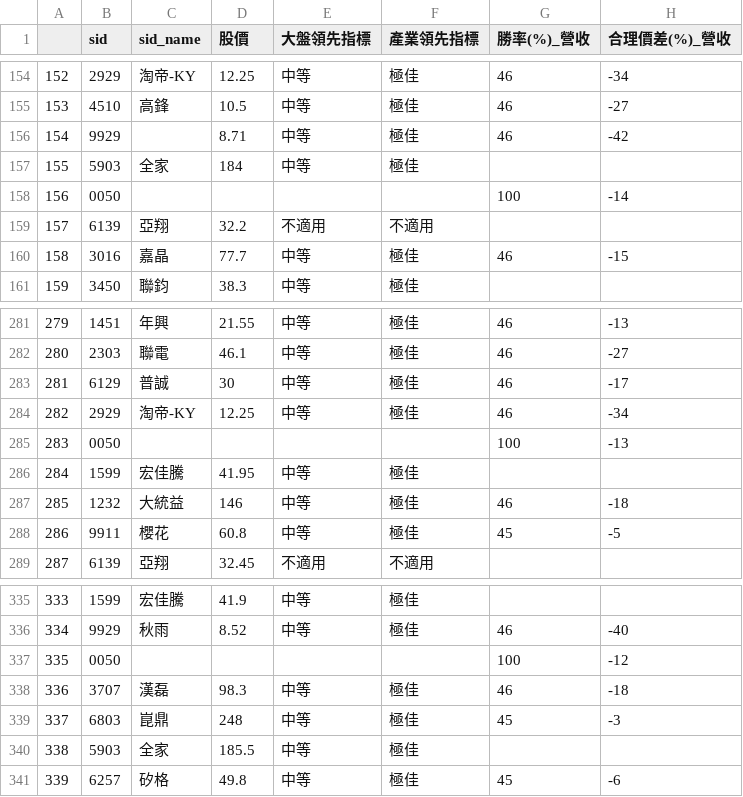
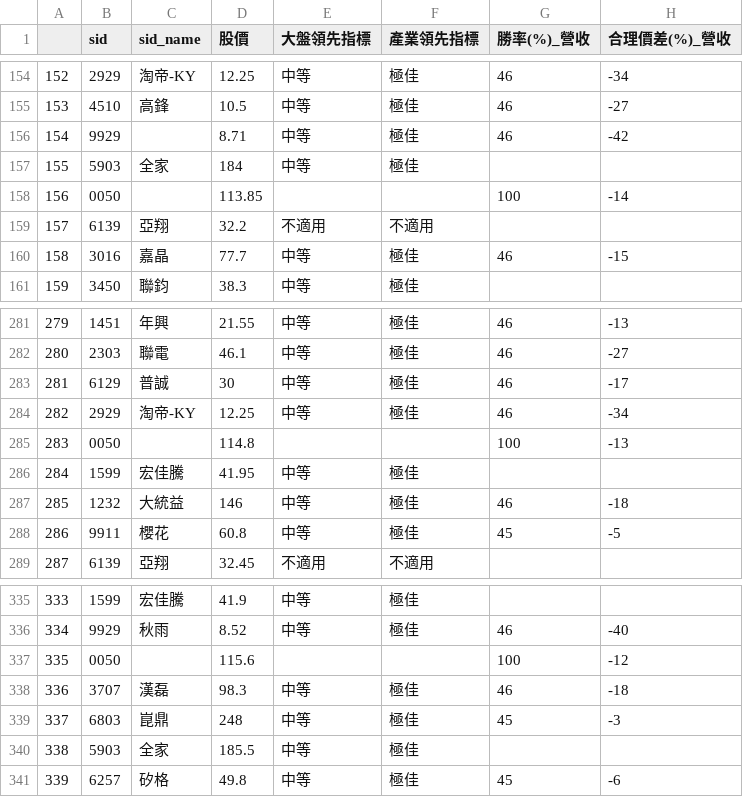
Before and after one commit to SSP6258/app_stock, a CSV file: stock.csv, drawn as a sheet; only a part is shown, gaps mark what is left out; the diff names each change by its address in the sheet, - before the commit and + after, or states it on an @@ line.

Commit message:
init version

```diff
--- a/stock.csv
+++ b/stock.csv
-D158 (股價): (empty)
+D158 (股價): 113.85
-D285 (股價): (empty)
+D285 (股價): 114.8
-D337 (股價): (empty)
+D337 (股價): 115.6
```
